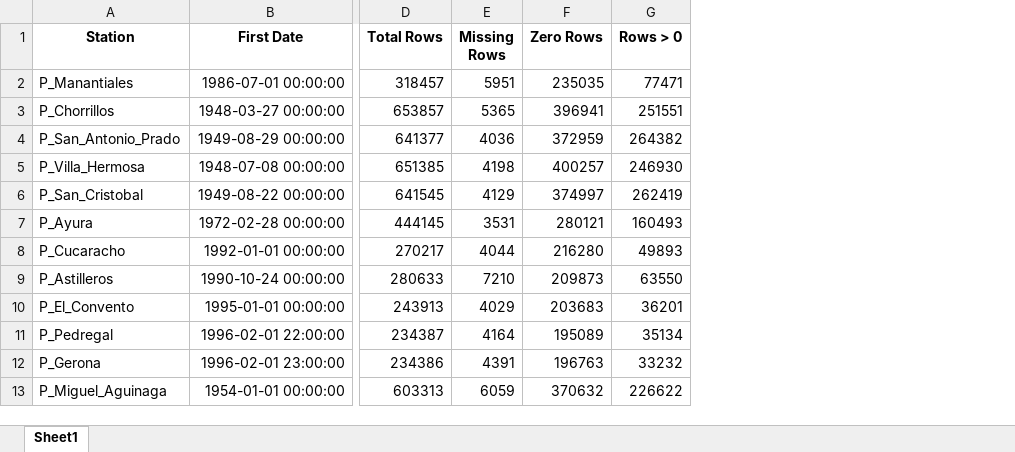
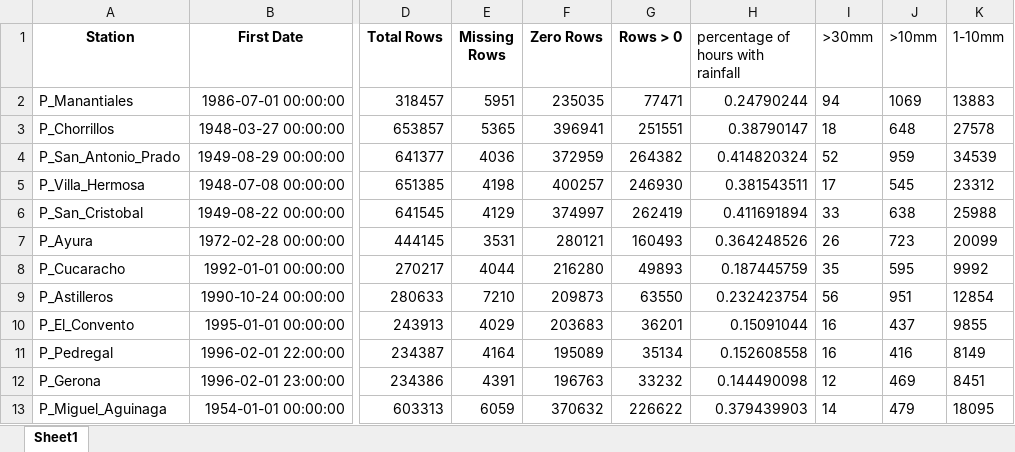
Before and after one commit to edieraristizabal/PAPER_RainfallLandslides_Vdea, an Excel workbook: DATA/rainfall/EPM_hourly/station_summary.xlsx, sheet Sheet1, drawn as a sheet; only a part is shown, gaps mark what is left out; values as stored, in another font and other column widths than the file's, no borders; charts and pictures not drawn; the diff names each change by its address in the sheet, - before the commit and + after, or states it on an @@ line.

```diff
--- a/DATA/rainfall/EPM_hourly/station_summary.xlsx (sheet Sheet1)
+++ b/DATA/rainfall/EPM_hourly/station_summary.xlsx (sheet Sheet1)
+column H, rows 1-13: percentage of hours with rainfall | 0.24790244 | 0.38790147 | 0.414820324 | 0.381543511 | 0.411691894 | 0.364248526 | 0.187445759 | 0.232423754 | 0.15091044 | 0.152608558 | 0.144490098 | 0.379439903
+column I (>30mm), rows 2-13: 94 | 18 | 52 | 17 | 33 | 26 | 35 | 56 | 16 | 16 | 12 | 14
+column J (>10mm), rows 2-13: 1069 | 648 | 959 | 545 | 638 | 723 | 595 | 951 | 437 | 416 | 469 | 479
+column K (1-10mm), rows 2-13: 13883 | 27578 | 34539 | 23312 | 25988 | 20099 | 9992 | 12854 | 9855 | 8149 | 8451 | 18095
```
Also changed, not shown: 2 other files.
